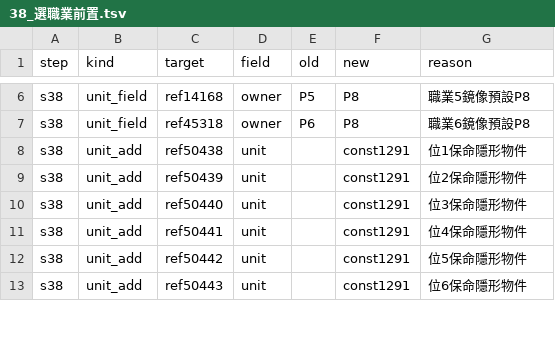
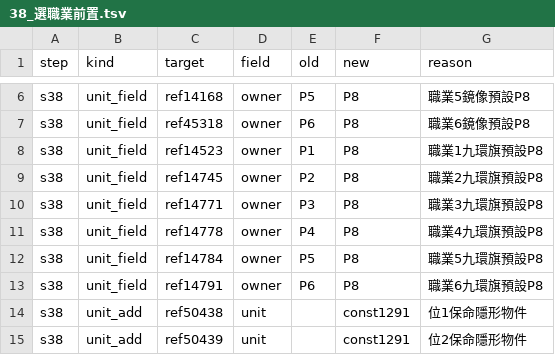
Before and after one commit to webrsb/Heroes-of-Gu-Long-AOE2-DE, a TSV file: src/合併/logs/38_選職業前置.tsv, drawn as a sheet; only a part is shown, gaps mark what is left out; the shorter side is filled out with more unchanged rows.

```diff
--- a/src/合併/logs/38_選職業前置.tsv
+++ b/src/合併/logs/38_選職業前置.tsv
@@ -7,2 +7,8 @@ s38	unit_field	ref14168	owner	P5	P8	職業5鏡像預設P8
 s38	unit_field	ref45318	owner	P6	P8	職業6鏡像預設P8
+s38	unit_field	ref14523	owner	P1	P8	職業1九環旗預設P8
+s38	unit_field	ref14745	owner	P2	P8	職業2九環旗預設P8
+s38	unit_field	ref14771	owner	P3	P8	職業3九環旗預設P8
+s38	unit_field	ref14778	owner	P4	P8	職業4九環旗預設P8
+s38	unit_field	ref14784	owner	P5	P8	職業5九環旗預設P8
+s38	unit_field	ref14791	owner	P6	P8	職業6九環旗預設P8
 s38	unit_add	ref50438	unit		const1291	位1保命隱形物件
```
Also changed, not shown: src/合併/logs/91_結構不變量.tsv, 3 other files.
